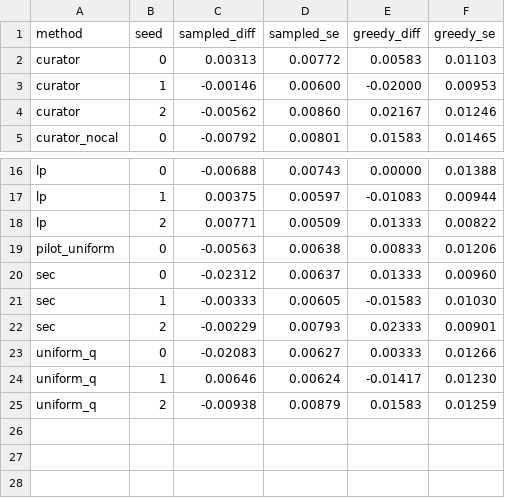
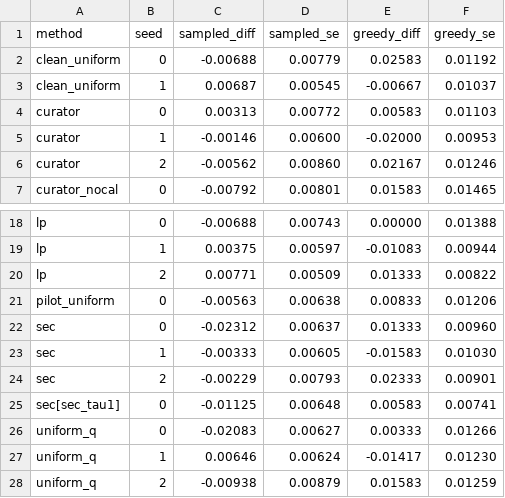
Before and after one commit to AnshBajpai05/Curator-RL, a CSV file: Curator-Nov-results/analysis/tables/paired_vs_uniform.csv, drawn as a sheet; only a part is shown, gaps mark what is left out.

```diff
--- a/Curator-Nov-results/analysis/tables/paired_vs_uniform.csv
+++ b/Curator-Nov-results/analysis/tables/paired_vs_uniform.csv
@@ -1,2 +1,4 @@
 method,seed,sampled_diff,sampled_se,greedy_diff,greedy_se
+clean_uniform,0,-0.00688,0.00779,0.02583,0.01192
+clean_uniform,1,0.00687,0.00545,-0.00667,0.01037
 curator,0,0.00313,0.00772,0.00583,0.01103
@@ -22,2 +24,3 @@ sec,1,-0.00333,0.00605,-0.01583,0.01030
 sec,2,-0.00229,0.00793,0.02333,0.00901
+sec[sec_tau1],0,-0.01125,0.00648,0.00583,0.00741
 uniform_q,0,-0.02083,0.00627,0.00333,0.01266
```
Also changed, not shown: Curator-Nov-results/analysis/tables/noisy_share.csv, Diagram_&_Documentation/analysis/d103_results/tables/noisy_share.csv, 53 other files.
